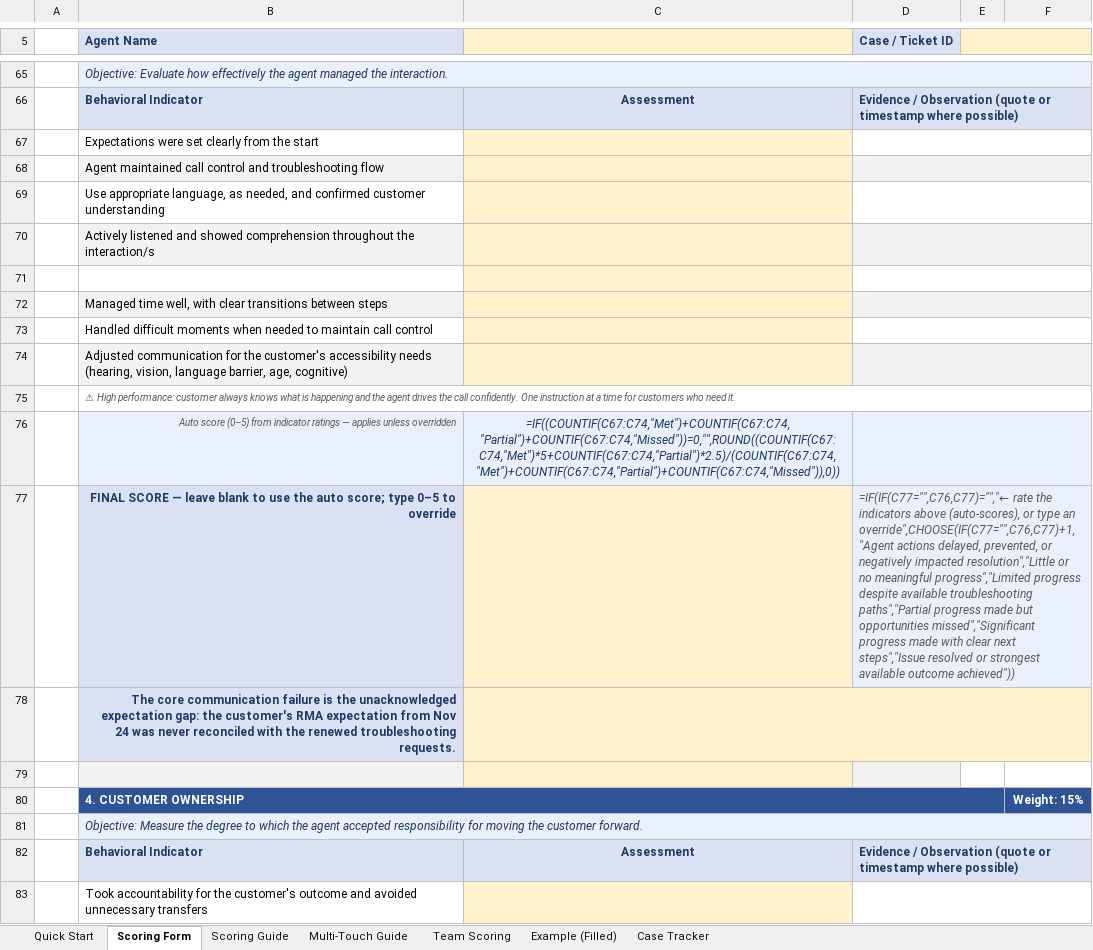
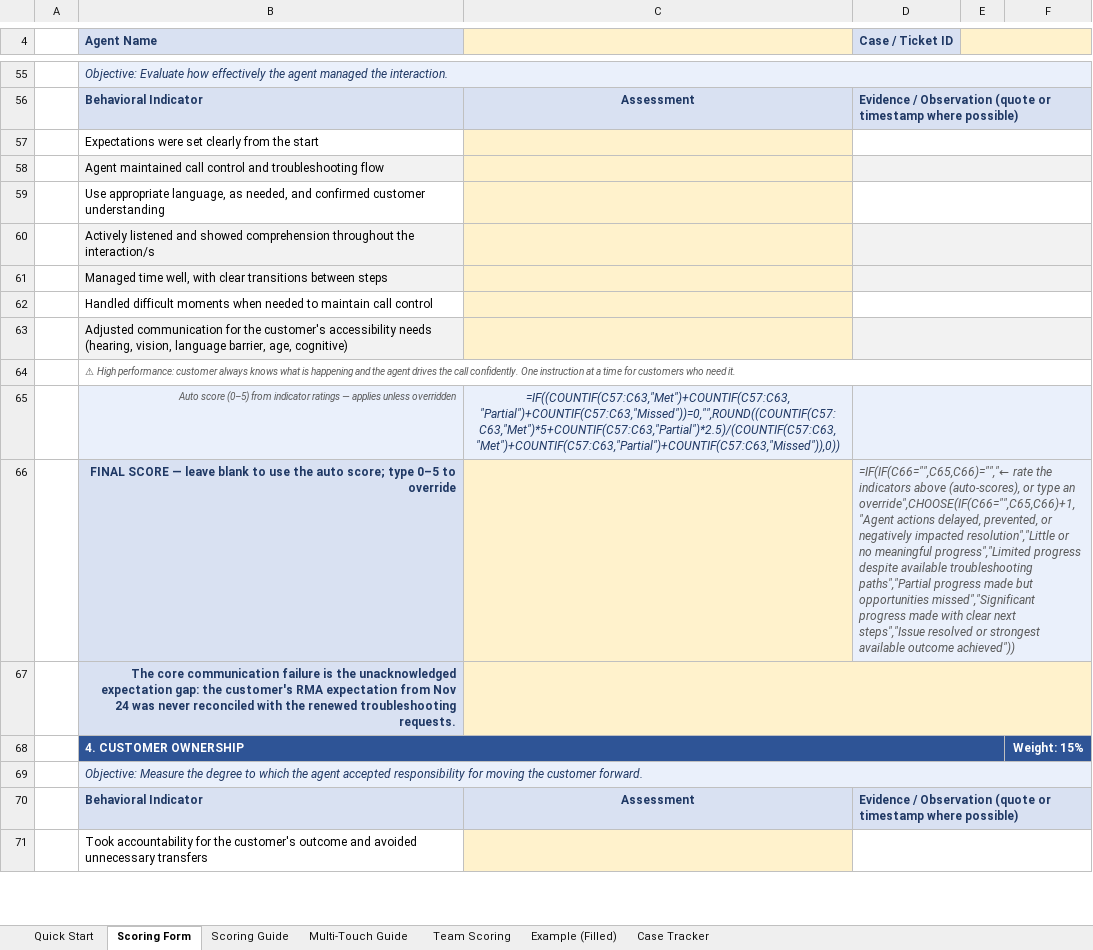
Before and after one commit to edmarpadayhag-vscode/Linksys-QA-Rubric-Form, an Excel workbook: QA Scoring Form Template.xlsx, sheet Scoring Form, drawn as a sheet; only a part is shown, gaps mark what is left out; values as stored, in another font and other column widths than the file's, no borders; formulas without a stored value are shown as written; conditional formats not drawn; removed rows and columns are numbered as before the commit, all else as after; the diff covers the shown part only; the diff names each change by its address in the sheet, - before the commit and + after, or states it on an @@ line.

```diff
--- a/QA Scoring Form Template.xlsx (sheet Scoring Form)
+++ b/QA Scoring Form Template.xlsx (sheet Scoring Form)
-row 71: (empty)
-C65: =IF((COUNTIF(C67:C74,"Met")+COUNTIF(C67:C74,"Partial")+COUNTIF(C67:C74,"Missed"))=0,"",ROUND((COUNTIF(C67:C74,"Met")*5+COUNTIF(C67:C74,"Partial")*2.5)/(COUNTIF(C67:C74,"Met")+COUNTIF(C67:C74,"Partial")+COUNTIF(C67:C74,"Missed")),0))
+C65: =IF((COUNTIF(C57:C63,"Met")+COUNTIF(C57:C63,"Partial")+COUNTIF(C57:C63,"Missed"))=0,"",ROUND((COUNTIF(C57:C63,"Met")*5+COUNTIF(C57:C63,"Partial")*2.5)/(COUNTIF(C57:C63,"Met")+COUNTIF(C57:C63,"Partial")+COUNTIF(C57:C63,"Missed")),0))
-D66 (Case / Ticket ID): =IF(IF(C77="",C76,C77)="","← rate the indicators above (auto-scores), or type an override",CHOOSE(IF(C77="",C76,C77)+1,"Agent actions delayed,…
+D66 (Case / Ticket ID): =IF(IF(C66="",C65,C66)="","← rate the indicators above (auto-scores), or type an override",CHOOSE(IF(C66="",C65,C66)+1,"Agent actions delayed,…
-row 79: (empty)
```
Also changed, not shown: 30 removed rows, 39 edited cells, cell formats and merged cells elsewhere in this sheet, 1 other file.
